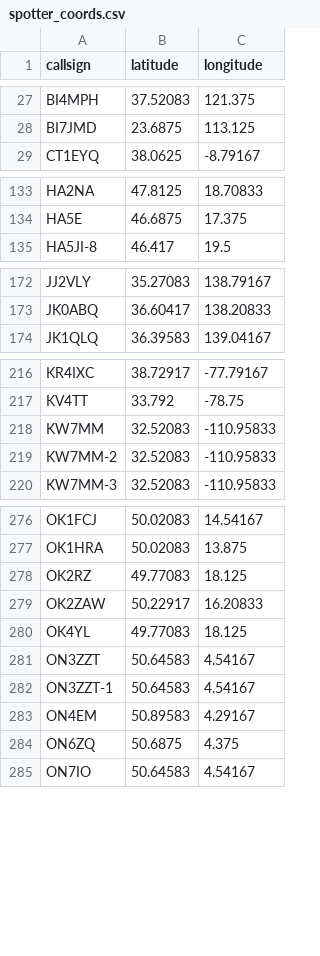
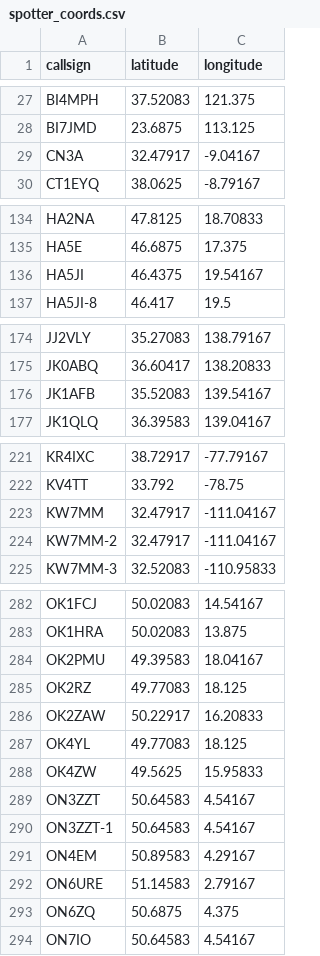
Before and after one commit to K5OHY/RBN-Map-Beta, a CSV file: spotter_coords.csv, drawn as a sheet; only a part is shown, gaps mark what is left out; the diff covers the shown part only.

```diff
--- a/spotter_coords.csv
+++ b/spotter_coords.csv
@@ -28,2 +28,3 @@ BI4MPH,37.52083,121.375
 BI7JMD,23.6875,113.125
+CN3A,32.47917,-9.04167
 CT1EYQ,38.0625,-8.79167
@@ -134,2 +135,3 @@ HA2NA,47.8125,18.70833
 HA5E,46.6875,17.375
+HA5JI,46.4375,19.54167
 HA5JI-8,46.417,19.5
@@ -173,2 +175,3 @@ JJ2VLY,35.27083,138.79167
 JK0ABQ,36.60417,138.20833
+JK1AFB,35.52083,139.54167
 JK1QLQ,36.39583,139.04167
@@ -217,4 +222,4 @@ KR4IXC,38.72917,-77.79167
 KV4TT,33.792,-78.75
-KW7MM,32.52083,-110.95833
-KW7MM-2,32.52083,-110.95833
+KW7MM,32.47917,-111.04167
+KW7MM-2,32.47917,-111.04167
 KW7MM-3,32.52083,-110.95833
@@ -277,2 +283,3 @@ OK1FCJ,50.02083,14.54167
 OK1HRA,50.02083,13.875
+OK2PMU,49.39583,18.04167
 OK2RZ,49.77083,18.125
@@ -280,2 +287,3 @@ OK2ZAW,50.22917,16.20833
 OK4YL,49.77083,18.125
+OK4ZW,49.5625,15.95833
 ON3ZZT,50.64583,4.54167
@@ -283,2 +291,3 @@ ON3ZZT-1,50.64583,4.54167
 ON4EM,50.89583,4.29167
+ON6URE,51.14583,2.79167
 ON6ZQ,50.6875,4.375
```
Also changed, not shown: 8 added rows and 2 edited cells elsewhere in this file, 2 other files.
